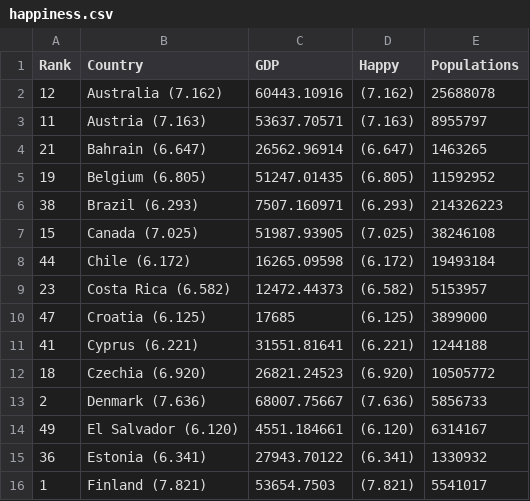
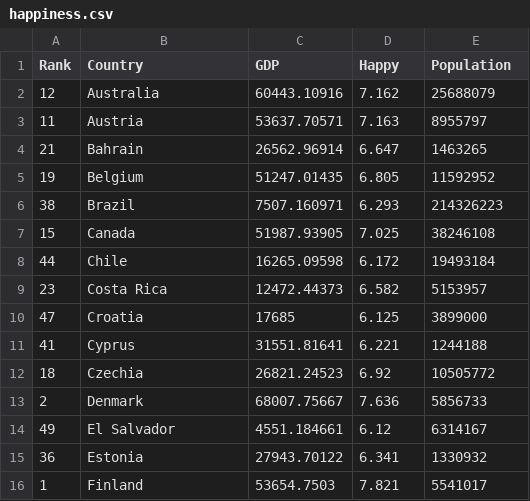
Before and after one commit to SamJones033/SamJones033.github.io, a CSV file: happiness.csv, drawn as a sheet; only a part is shown; the diff covers the shown part only.

Commit message:
Add files via upload

```diff
--- a/happiness.csv
+++ b/happiness.csv
@@ -1,16 +1,16 @@
-Rank,Country,GDP,Happy,Populations
-12,Australia (7.162),60443.10916,(7.162),25688078
-11,Austria (7.163),53637.70571,(7.163),8955797
-21,Bahrain (6.647),26562.96914,(6.647),1463265
-19,Belgium (6.805),51247.01435,(6.805),11592952
-38,Brazil (6.293),7507.160971,(6.293),214326223
-15,Canada (7.025),51987.93905,(7.025),38246108
-44,Chile (6.172),16265.09598,(6.172),19493184
-23,Costa Rica (6.582),12472.44373,(6.582),5153957
-47,Croatia (6.125),17685,(6.125),3899000
-41,Cyprus (6.221),31551.81641,(6.221),1244188
-18,Czechia (6.920),26821.24523,(6.920),10505772
-2,Denmark (7.636),68007.75667,(7.636),5856733
-49,El Salvador (6.120),4551.184661,(6.120),6314167
-36,Estonia (6.341),27943.70122,(6.341),1330932
-1,Finland (7.821),53654.7503,(7.821),5541017
+Rank,Country,GDP,Happy,Population
+12,Australia ,60443.10916,7.162,25688079
+11,Austria ,53637.70571,7.163,8955797
+21,Bahrain ,26562.96914,6.647,1463265
+19,Belgium ,51247.01435,6.805,11592952
+38,Brazil ,7507.160971,6.293,214326223
+15,Canada ,51987.93905,7.025,38246108
+44,Chile ,16265.09598,6.172,19493184
+23,Costa Rica ,12472.44373,6.582,5153957
+47,Croatia ,17685,6.125,3899000
+41,Cyprus ,31551.81641,6.221,1244188
+18,Czechia ,26821.24523,6.92,10505772
+2,Denmark ,68007.75667,7.636,5856733
+49,El Salvador ,4551.184661,6.12,6314167
+36,Estonia ,27943.70122,6.341,1330932
+1,Finland ,53654.7503,7.821,5541017
```
Also changed, not shown: 72 edited cells elsewhere in this file.
